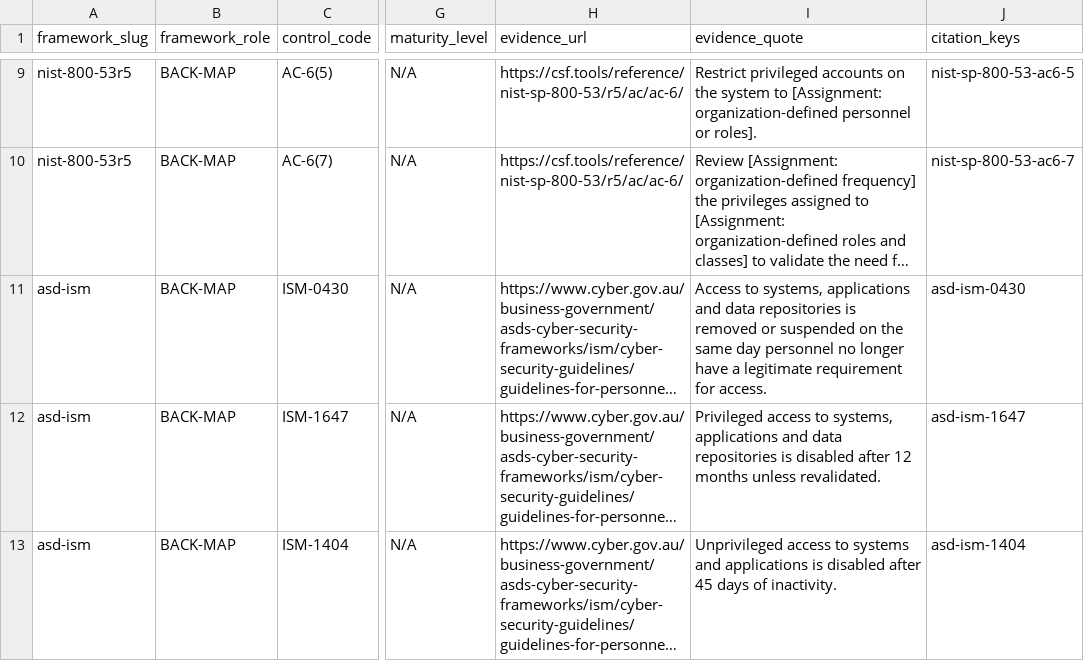
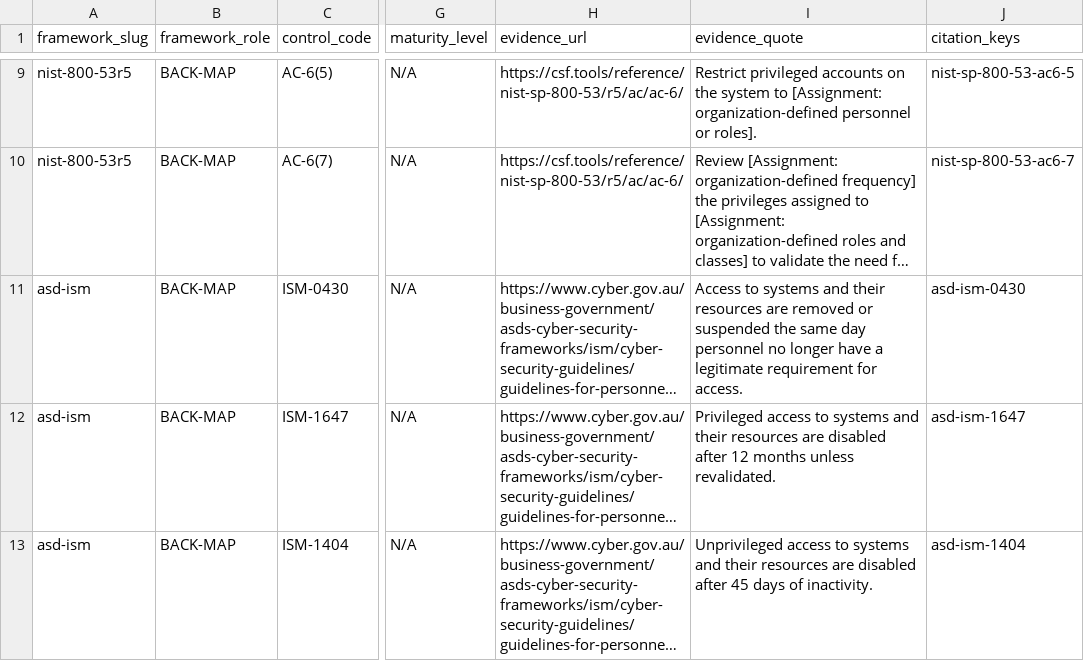
Before and after one commit to cnampalli/secrets-posture-assessment, a CSV file: matrix/domains/iga/regulatory-trace.csv, drawn as a sheet; only a part is shown, gaps mark what is left out; long unchanged cells end in …; the diff covers the shown part only; the diff names each change by its address in the sheet, - before the commit and + after, or states it on an @@ line.

```diff
--- a/matrix/domains/iga/regulatory-trace.csv
+++ b/matrix/domains/iga/regulatory-trace.csv
-I11 (evidence_quote): Access to systems, applications and data repositories is removed or suspended on the same…
+I11 (evidence_quote): Access to systems and their resources are removed or suspended the same…
-I12 (evidence_quote): …access to systems, applications and data repositories is disabled after…
+I12 (evidence_quote): …access to systems and their resources are disabled after…
-I13 (evidence_quote): …systems and applications is disabled after…
+I13 (evidence_quote): …systems and their resources are disabled after…
```
Also changed, not shown: 2 edited cells elsewhere in this file, matrix/domains/pam/regulatory-trace.csv, matrix/domains/secrets/regulatory-trace.csv, 12 other files.
